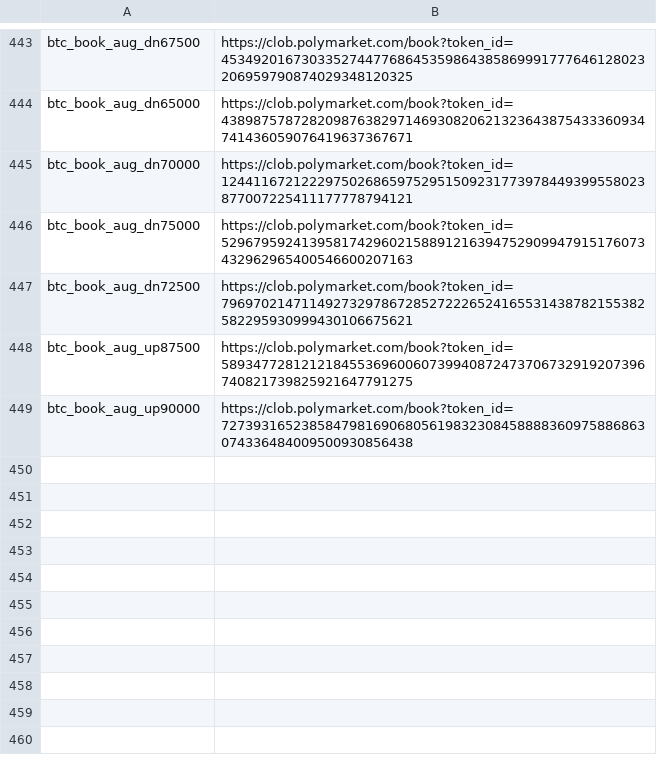
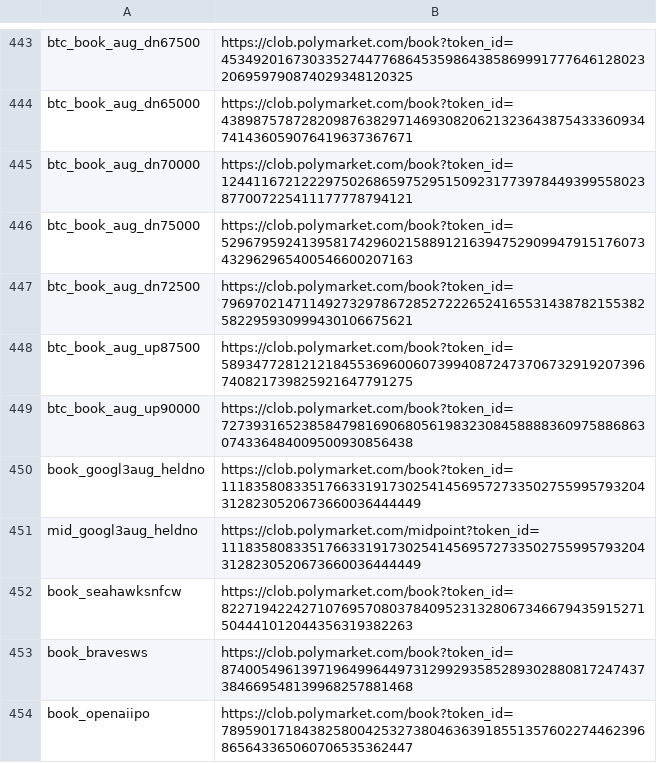
Before and after one commit to chad506/Leadsure, a TSV file: fetch/list.tsv, drawn as a sheet; only a part is shown, gaps mark what is left out; the diff names each change by its address in the sheet, - before the commit and + after, or states it on an @@ line.

Commit message:
autodata: add held-leg book feeds + poke

```diff
--- a/fetch/list.tsv
+++ b/fetch/list.tsv
+row 450: book_googl3aug_heldno | https://clob.polymarket.com/book?token_id=111835808335176633191730254145695727335027559957932043128230520673660036444449
+row 451: mid_googl3aug_heldno | https://clob.polymarket.com/midpoint?token_id=111835808335176633191730254145695727335027559957932043128230520673660036444449
+row 452: book_seahawksnfcw | https://clob.polymarket.com/book?token_id=82271942242710769570803784095231328067346679435915271504441012044356319382263
+row 453: book_bravesws | https://clob.polymarket.com/book?token_id=87400549613971964996449731299293585289302880817247437384669548139968257881468
+row 454: book_openaiipo | https://clob.polymarket.com/book?token_id=78959017184382580042532738046363918551357602274462396865643365060706535362447
```
Also changed, not shown: 1 other file.
